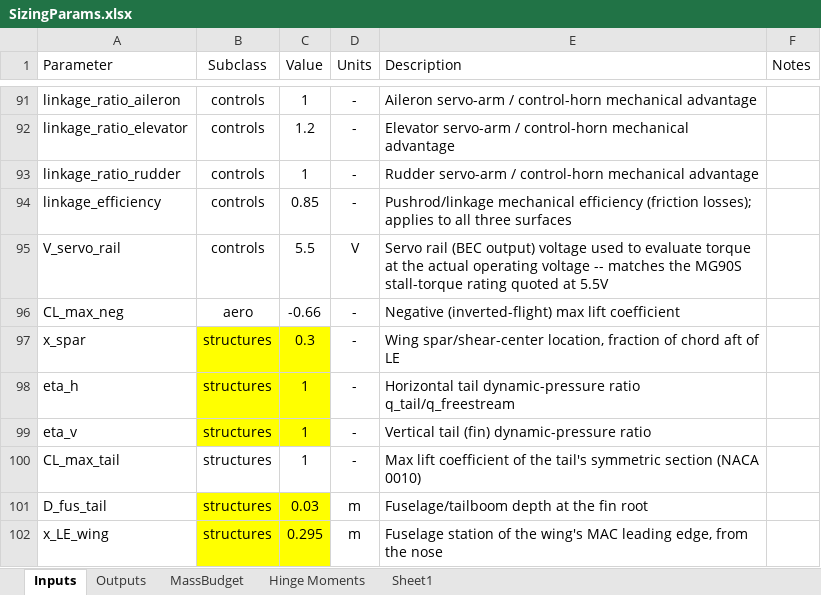
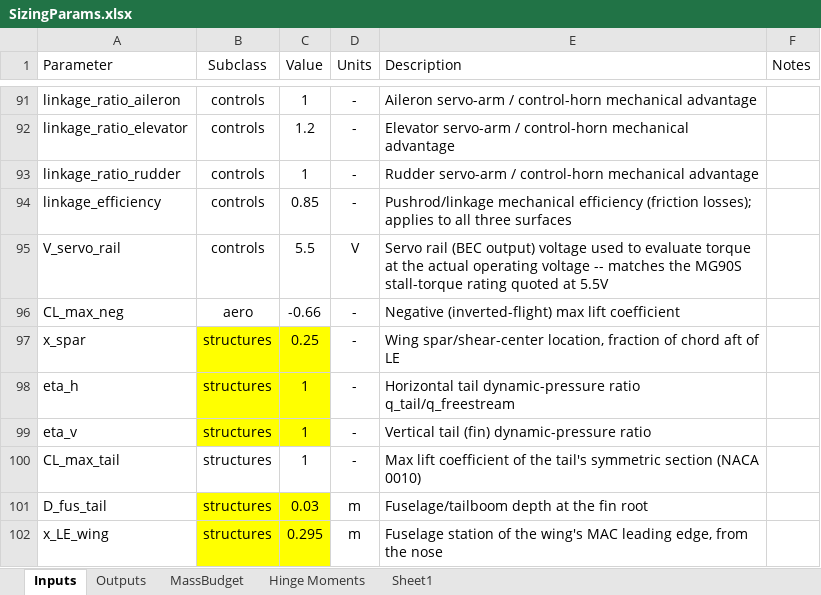
Before and after one commit to HudsonReynolds/451-DBF-Team01, an Excel workbook: SizingParams.xlsx, sheet Inputs, drawn as a sheet; only a part is shown, gaps mark what is left out; values as stored, in another font and other column widths than the file's, no borders; table styles not drawn; the diff names each change by its address in the sheet, - before the commit and + after, or states it on an @@ line.

Commit message:
Update SizingParams.xlsx

```diff
--- a/SizingParams.xlsx (sheet Inputs)
+++ b/SizingParams.xlsx (sheet Inputs)
-C97 (Value): 0.3
+C97 (Value): 0.25
```
